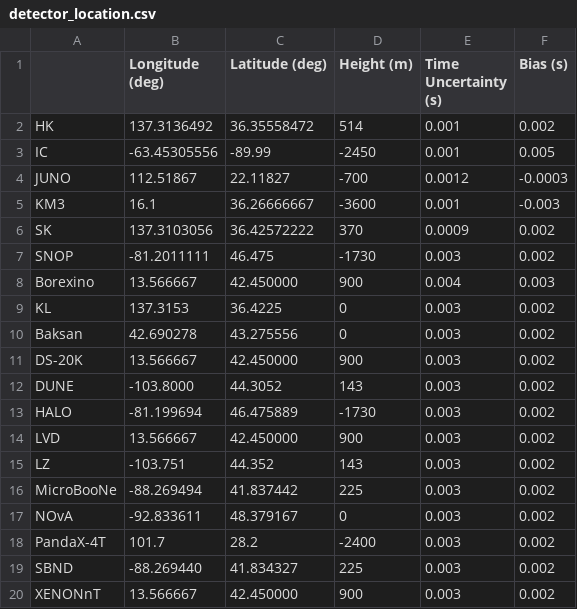
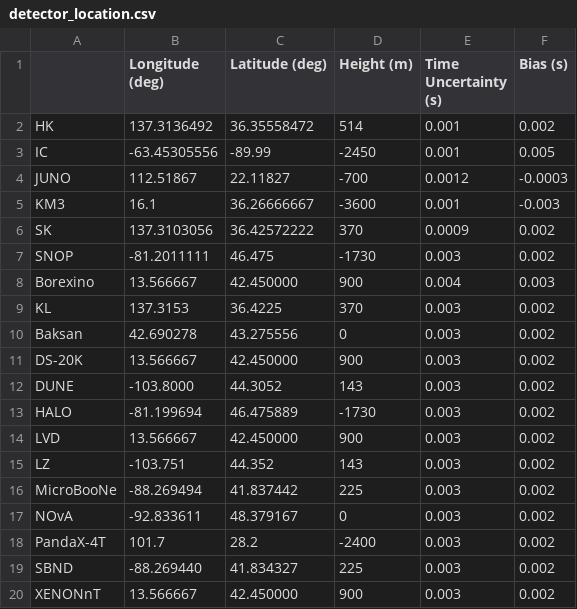
Before and after one commit to SNEWS2/snewpdag, a CSV file: snewpdag/data/detector_location.csv, drawn as a sheet.

Commit message:
KAMLAND height
Use SK's height.  Not sure that's true, can't remember a slope in the corridor between the two, but better than 0

```diff
--- a/snewpdag/data/detector_location.csv
+++ b/snewpdag/data/detector_location.csv
@@ -8,3 +8,3 @@ SNOP,-81.2011111,46.475,-1730,0.003,0.002
 Borexino,13.566667, 42.450000,900,0.004,0.003
-KL,137.3153,36.4225,0,0.003,0.002
+KL,137.3153,36.4225,370,0.003,0.002
 Baksan,42.690278,43.275556, 0,0.003,0.002
```
